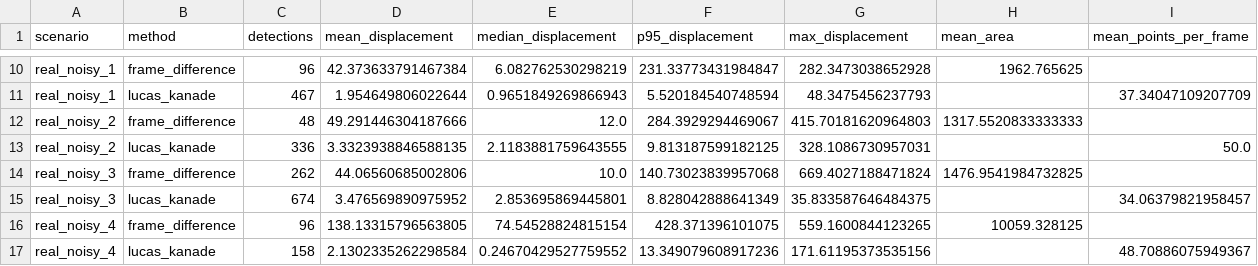
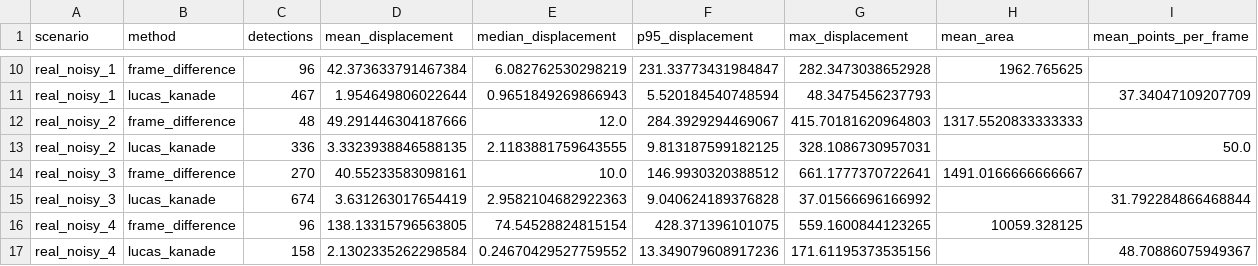
Before and after one commit to gloleon7/perception-motion-tracking-project, a CSV file: outputs/plots/real/real_experiments_summary.csv, drawn as a sheet; only a part is shown, gaps mark what is left out.

```diff
--- a/outputs/plots/real/real_experiments_summary.csv
+++ b/outputs/plots/real/real_experiments_summary.csv
@@ -13,4 +13,4 @@ real_noisy_2,frame_difference,48,49.291446304187666,12.0,284.3929294469067,415.7
 real_noisy_2,lucas_kanade,336,3.3323938846588135,2.1183881759643555,9.813187599182125,328.1086730957031,,50.0
-real_noisy_3,frame_difference,262,44.06560685002806,10.0,140.73023839957068,669.4027188471824,1476.9541984732825,
-real_noisy_3,lucas_kanade,674,3.476569890975952,2.853695869445801,8.828042888641349,35.833587646484375,,34.06379821958457
+real_noisy_3,frame_difference,270,40.55233583098161,10.0,146.9930320388512,661.1777370722641,1491.0166666666667,
+real_noisy_3,lucas_kanade,674,3.631263017654419,2.9582104682922363,9.040624189376828,37.01566696166992,,31.792284866468844
 real_noisy_4,frame_difference,96,138.13315796563805,74.54528824815154,428.371396101075,559.1600844123265,10059.328125,
```
Also changed, not shown: outputs/plots/real/frame_difference_real_noisy_3.csv, 7 other files.
